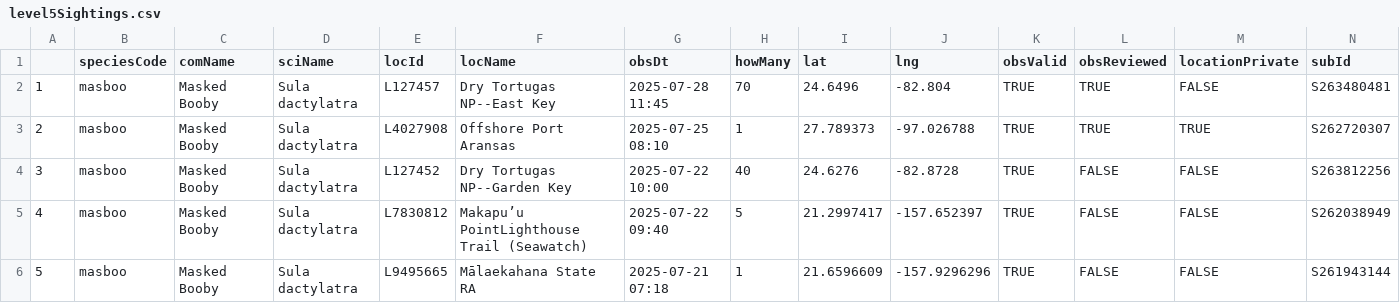
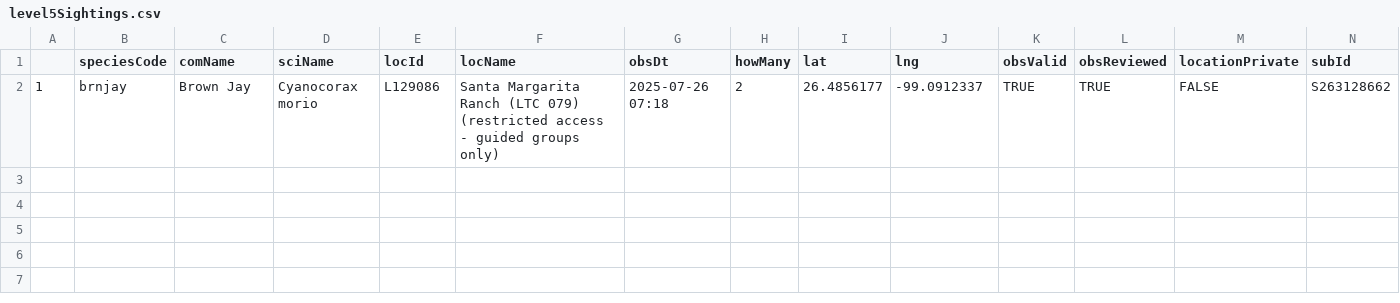
Before and after one commit to jsm425/BirdNerd, a CSV file: BirdSightingLists/level5Sightings.csv, drawn as a sheet.

```diff
--- a/BirdSightingLists/level5Sightings.csv
+++ b/BirdSightingLists/level5Sightings.csv
@@ -1,6 +1,2 @@
 "","speciesCode","comName","sciName","locId","locName","obsDt","howMany","lat","lng","obsValid","obsReviewed","locationPrivate","subId"
-"1","masboo","Masked Booby","Sula dactylatra","L127457","Dry Tortugas NP--East Key","2025-07-28 11:45",70,24.6496,-82.804,TRUE,TRUE,FALSE,"S263480481"
-"2","masboo","Masked Booby","Sula dactylatra","L4027908","Offshore Port Aransas","2025-07-25 08:10",1,27.789373,-97.026788,TRUE,TRUE,TRUE,"S262720307"
-"3","masboo","Masked Booby","Sula dactylatra","L127452","Dry Tortugas NP--Garden Key","2025-07-22 10:00",40,24.6276,-82.8728,TRUE,FALSE,FALSE,"S263812256"
-"4","masboo","Masked Booby","Sula dactylatra","L7830812","Makapu’u PointLighthouse Trail (Seawatch)","2025-07-22 09:40",5,21.2997417,-157.652397,TRUE,FALSE,FALSE,"S262038949"
-"5","masboo","Masked Booby","Sula dactylatra","L9495665","Mālaekahana State RA","2025-07-21 07:18",1,21.6596609,-157.9296296,TRUE,FALSE,FALSE,"S261943144"
+"1","brnjay","Brown Jay","Cyanocorax morio","L129086","Santa Margarita Ranch (LTC 079) (restricted access - guided groups only)","2025-07-26 07:18",2,26.4856177,-99.0912337,TRUE,TRUE,FALSE,"S263128662"
```
Also changed, not shown: BirdSightingLists/level4Sightings.csv, 3 other files.
